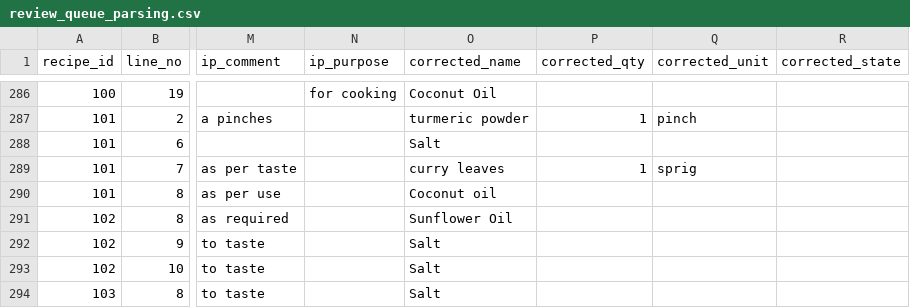
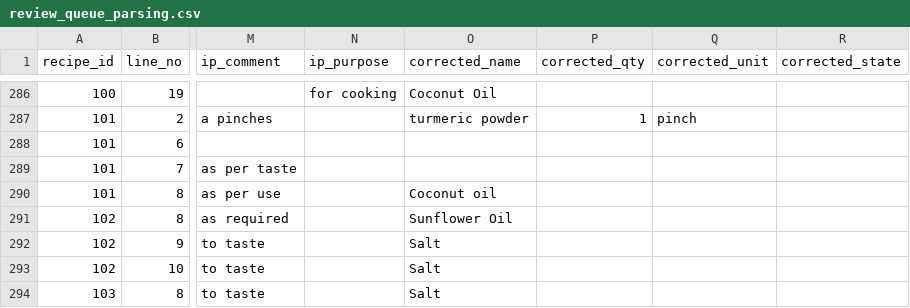
Before and after one commit to samahesh56/MalabarDB, a CSV file: data/review/review_queue_parsing.csv, drawn as a sheet; only a part is shown, gaps mark what is left out; the diff names each change by its address in the sheet, - before the commit and + after, or states it on an @@ line.

```diff
--- a/data/review/review_queue_parsing.csv
+++ b/data/review/review_queue_parsing.csv
-O288 (corrected_name): Salt
+O288 (corrected_name): (empty)
-O289 (corrected_name): curry leaves
+O289 (corrected_name): (empty)
-P289 (corrected_qty): 1
+P289 (corrected_qty): (empty)
-Q289 (corrected_unit): sprig
+Q289 (corrected_unit): (empty)
```
Also changed, not shown: 23 other files.
